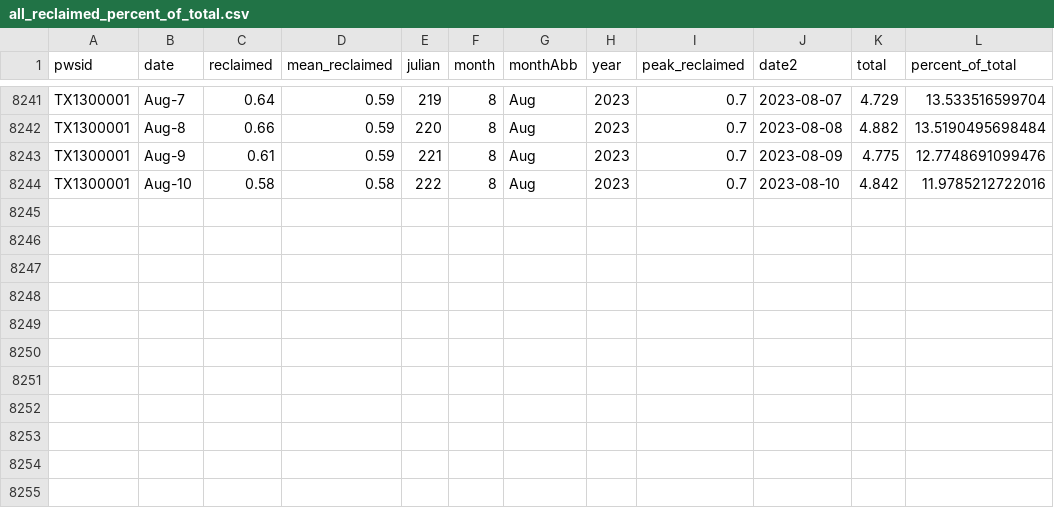
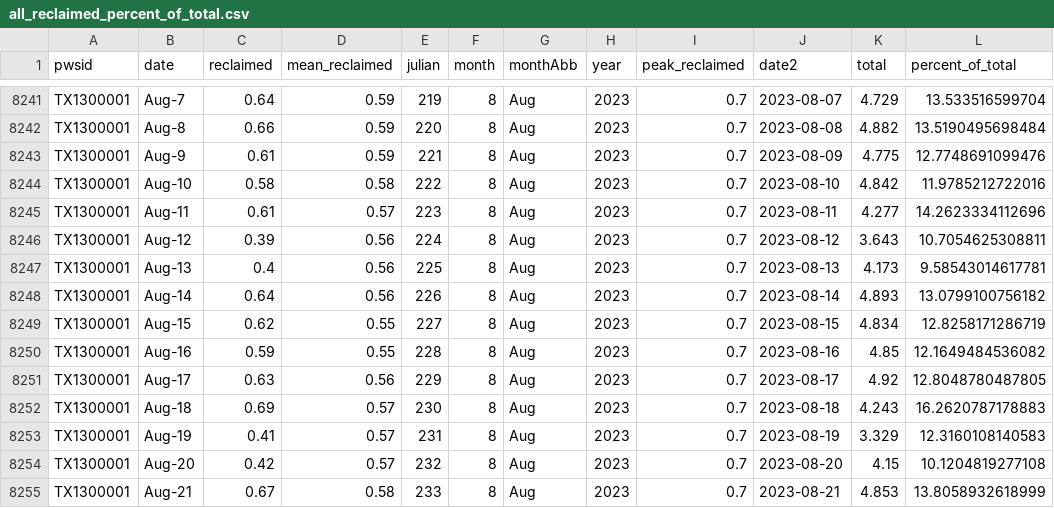
Before and after one commit to BoerneIoW/Boerne-Dashboard, a CSV file: boerne-water-supply/data/demand/all_reclaimed_percent_of_total.csv, drawn as a sheet; only a part is shown, gaps mark what is left out.

```diff
--- a/boerne-water-supply/data/demand/all_reclaimed_percent_of_total.csv
+++ b/boerne-water-supply/data/demand/all_reclaimed_percent_of_total.csv
@@ -8244 +8244,12 @@
 "TX1300001","Aug-10",0.58,0.58,222,8,"Aug",2023,0.7,2023-08-10,4.842,11.9785212722016
+"TX1300001","Aug-11",0.61,0.57,223,8,"Aug",2023,0.7,2023-08-11,4.277,14.2623334112696
+"TX1300001","Aug-12",0.39,0.56,224,8,"Aug",2023,0.7,2023-08-12,3.643,10.7054625308811
+"TX1300001","Aug-13",0.4,0.56,225,8,"Aug",2023,0.7,2023-08-13,4.173,9.58543014617781
+"TX1300001","Aug-14",0.64,0.56,226,8,"Aug",2023,0.7,2023-08-14,4.893,13.0799100756182
+"TX1300001","Aug-15",0.62,0.55,227,8,"Aug",2023,0.7,2023-08-15,4.834,12.8258171286719
+"TX1300001","Aug-16",0.59,0.55,228,8,"Aug",2023,0.7,2023-08-16,4.85,12.1649484536082
+"TX1300001","Aug-17",0.63,0.56,229,8,"Aug",2023,0.7,2023-08-17,4.92,12.8048780487805
+"TX1300001","Aug-18",0.69,0.57,230,8,"Aug",2023,0.7,2023-08-18,4.243,16.2620787178883
+"TX1300001","Aug-19",0.41,0.57,231,8,"Aug",2023,0.7,2023-08-19,3.329,12.3160108140583
+"TX1300001","Aug-20",0.42,0.57,232,8,"Aug",2023,0.7,2023-08-20,4.15,10.1204819277108
+"TX1300001","Aug-21",0.67,0.58,233,8,"Aug",2023,0.7,2023-08-21,4.853,13.8058932618999
```
Also changed, not shown: boerne-water-supply/data/demand/all_demand_by_source.csv, boerne-water-supply/data/demand/all_demand_cum.csv, 3 other files.
